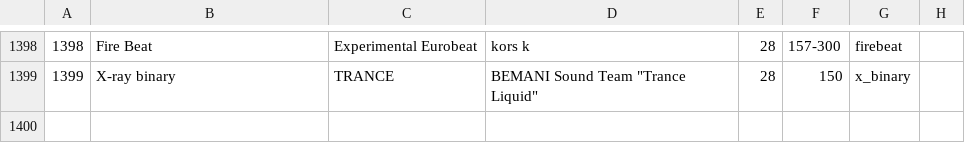
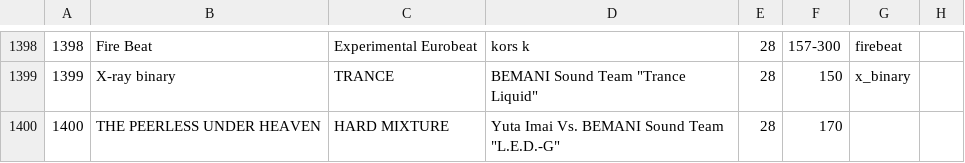
Before and after one commit to syota0304/IIDX_Viewer, a CSV file: 28/music.csv, drawn as a sheet; only a part is shown, gaps mark what is left out; the diff names each change by its address in the sheet, - before the commit and + after, or states it on an @@ line.

```diff
--- a/28/music.csv
+++ b/28/music.csv
+row 1400: 1400 | THE PEERLESS UNDER HEAVEN | HARD MIXTURE | Yuta Imai Vs. BEMANI Sound Team "L.E.D.-G" | 28 | 170
```
Also changed, not shown: 28/dp.csv, 28/sp.csv, 1 other file.
